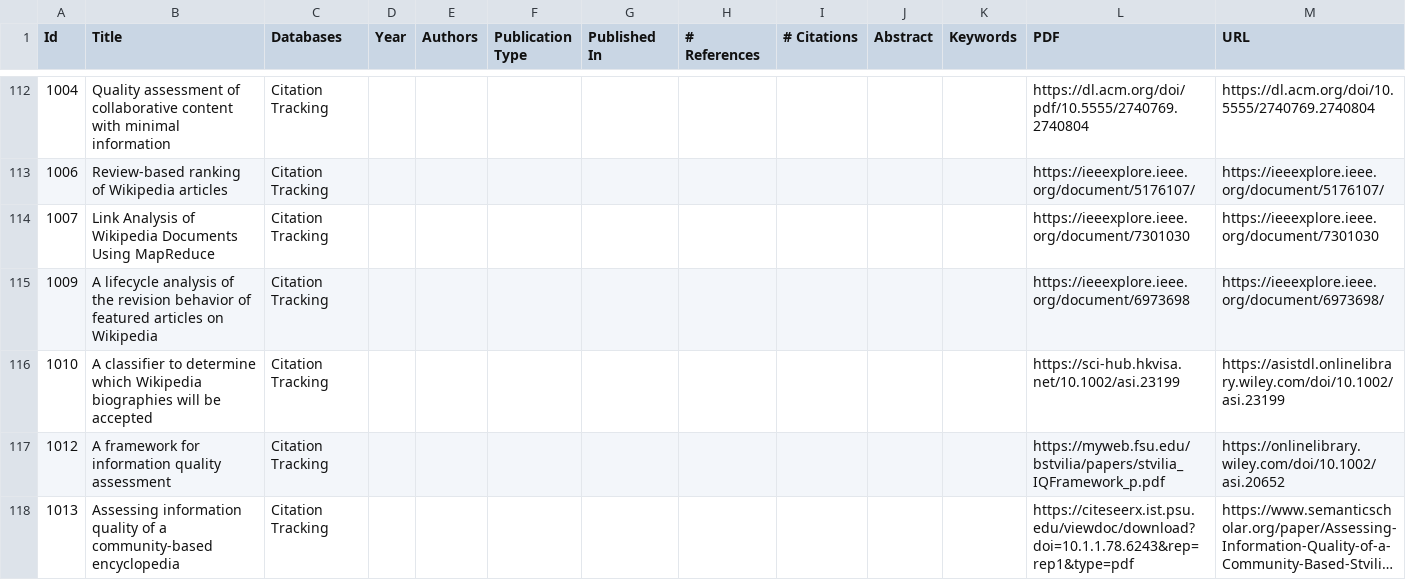
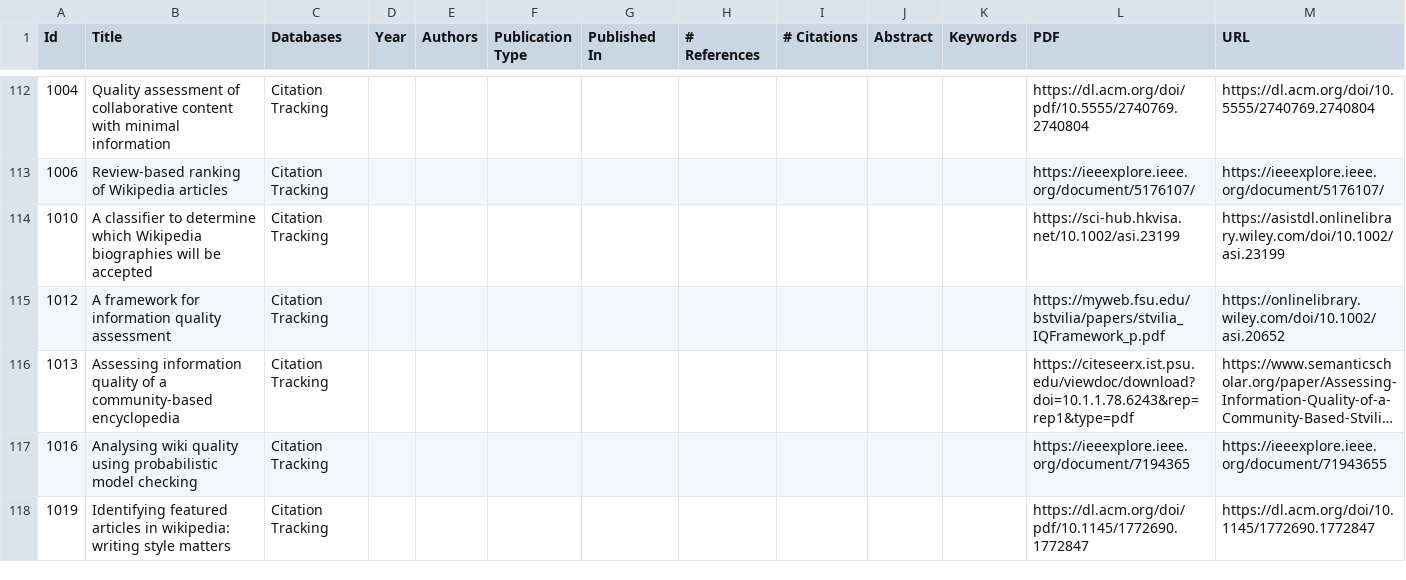
Before and after one commit to MOAAS/WikiQuality, a CSV file: review/filtering/fulltexts.output.csv, drawn as a sheet; only a part is shown, gaps mark what is left out; the shorter side is filled out with more unchanged rows; long unchanged cells end in …; the diff covers the shown part only; the diff names each change by its address in the sheet, - before the commit and + after, or states it on an @@ line.

Commit message:
Added and validated backward citation tracking

```diff
--- a/review/filtering/fulltexts.output.csv
+++ b/review/filtering/fulltexts.output.csv
-row 114: 1007 | Link Analysis of Wikipedia Documents Using MapReduce | Citation Tracking |  |  |  |  |  |  |  |  | https://ieeexplore.ieee.org/document/7301030 | https://ieeexplore.ieee.org/document/7301030
-row 115: 1009 | A lifecycle analysis of the revision behavior of featured articles on Wikipedia | Citation Tracking |  |  |  |  |  |  |  |  | https://ieeexplore.ieee.org/document/6973698 | https://ieeexplore.ieee.org/document/6973698/
```
Also changed, not shown: 4 removed rows elsewhere in this file, review/filtering/fulltexts.input.csv, review/validation/features.csv, 4 other files.
